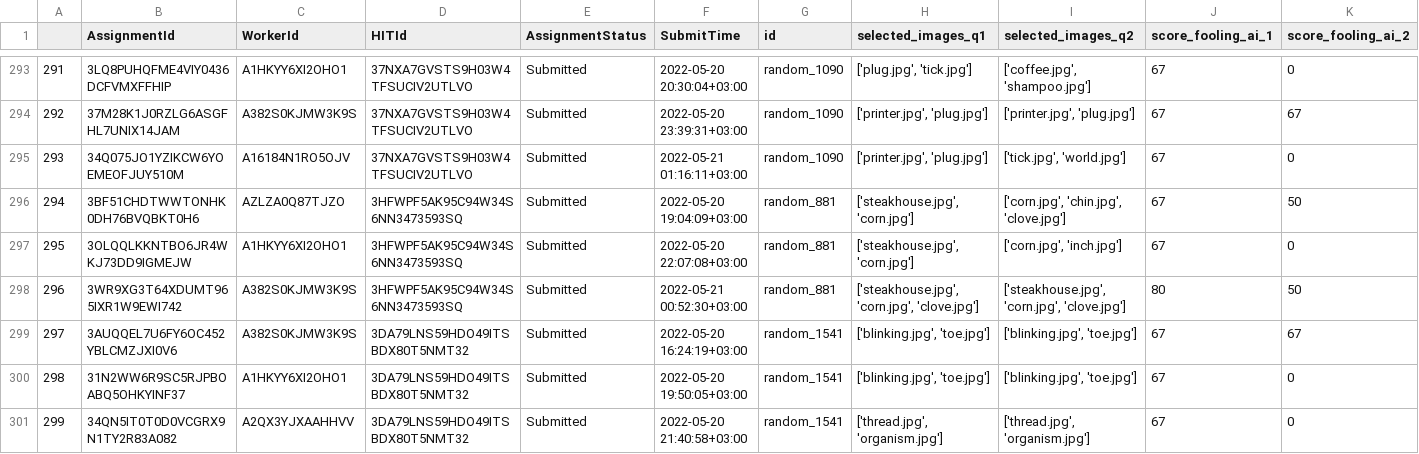
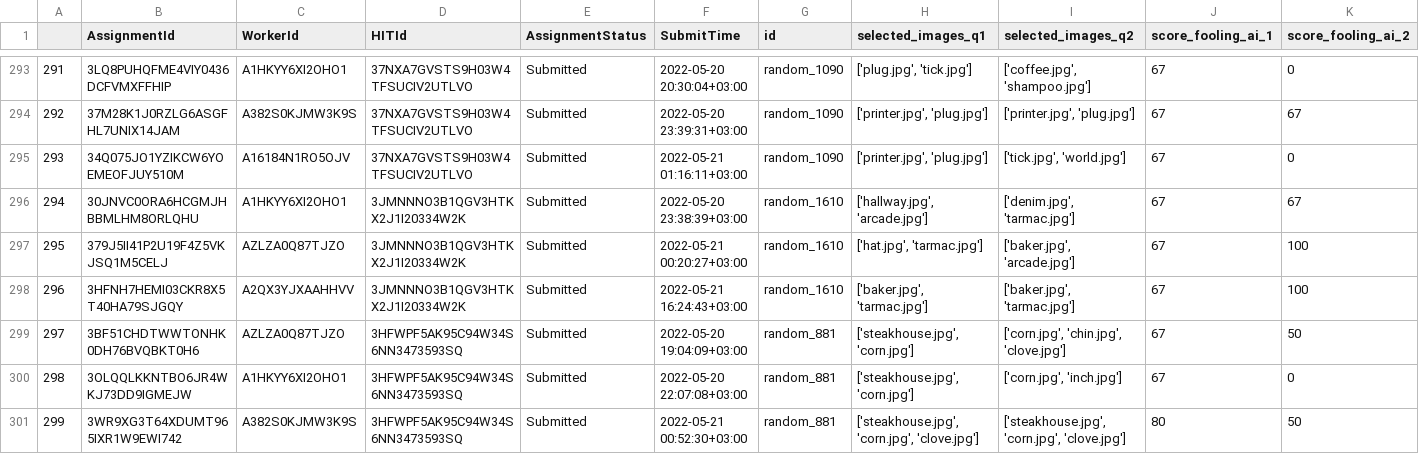
Before and after one commit to yonatanbitton/GVLAB-MTURK, a CSV file: gvlab/results/results_hit_type_id_36ENCJ709KV0KB7BIVKYZOALLH2KEA.csv, drawn as a sheet; only a part is shown, gaps mark what is left out; the shorter side is filled out with more unchanged rows; addresses are those after the commit; rows hold the shown columns only; the diff names each change by its address in the sheet, - before the commit and + after, or states it on an @@ line.

```diff
--- a/gvlab/results/results_hit_type_id_36ENCJ709KV0KB7BIVKYZOALLH2KEA.csv
+++ b/gvlab/results/results_hit_type_id_36ENCJ709KV0KB7BIVKYZOALLH2KEA.csv
+row 296: 294 | 30JNVC0ORA6HCGMJHBBMLHM8ORLQHU | A1HKYY6XI2OHO1 | 3JMNNNO3B1QGV3HTKX2J1I20334W2K | Submitted | 2022-05-20 23:38:39+03:00 | random_1610 | ['hallway.jpg', 'arcade.jpg'] | ['denim.jpg', 'tarmac.jpg'] | 67 | 67
+row 297: 295 | 379J5II41P2U19F4Z5VKJSQ1M5CELJ | AZLZA0Q87TJZO | 3JMNNNO3B1QGV3HTKX2J1I20334W2K | Submitted | 2022-05-21 00:20:27+03:00 | random_1610 | ['hat.jpg', 'tarmac.jpg'] | ['baker.jpg', 'arcade.jpg'] | 67 | 100
+row 298: 296 | 3HFNH7HEMI03CKR8X5T40HA79SJGQY | A2QX3YJXAAHHVV | 3JMNNNO3B1QGV3HTKX2J1I20334W2K | Submitted | 2022-05-21 16:24:43+03:00 | random_1610 | ['baker.jpg', 'tarmac.jpg'] | ['baker.jpg', 'tarmac.jpg'] | 67 | 100
@@ column A renumbered from row 299 down @@
```
Also changed, not shown: 13 other files.
